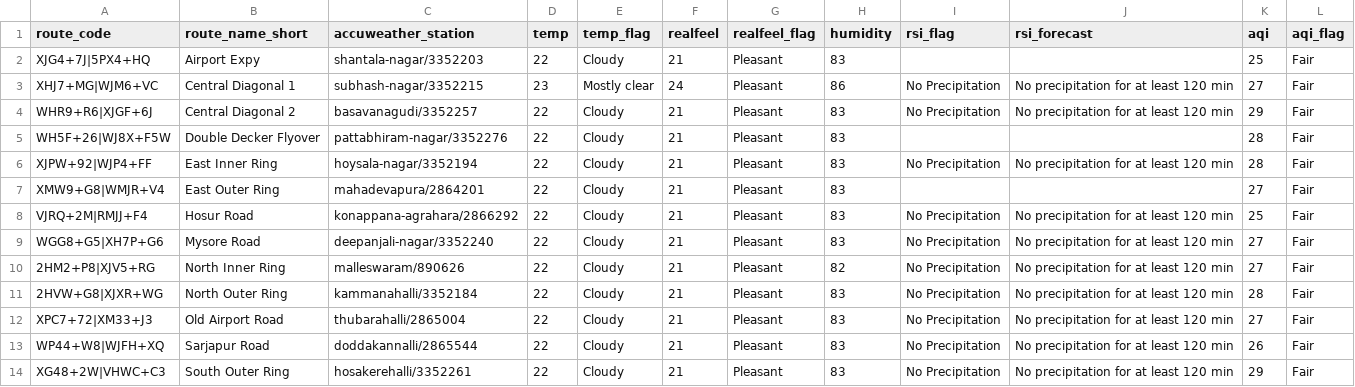
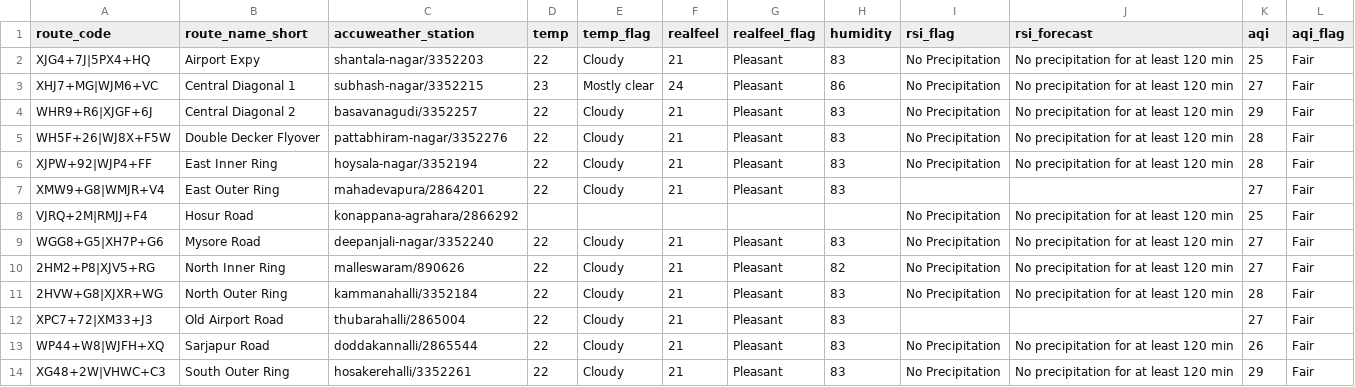
Before and after one commit to thecont1/blr-traffic-monitor, a CSV file: data/csv-weather-snapshot.csv, drawn as a sheet.

```diff
--- a/data/csv-weather-snapshot.csv
+++ b/data/csv-weather-snapshot.csv
@@ -1,9 +1,9 @@
 route_code,route_name_short,accuweather_station,temp,temp_flag,realfeel,realfeel_flag,humidity,rsi_flag,rsi_forecast,aqi,aqi_flag
-XJG4+7J|5PX4+HQ,Airport Expy,shantala-nagar/3352203,22,Cloudy,21,Pleasant,83,,,25,Fair
+XJG4+7J|5PX4+HQ,Airport Expy,shantala-nagar/3352203,22,Cloudy,21,Pleasant,83,No Precipitation,No precipitation for at least 120 min,25,Fair
 XHJ7+MG|WJM6+VC,Central Diagonal 1,subhash-nagar/3352215,23,Mostly clear,24,Pleasant,86,No Precipitation,No precipitation for at least 120 min,27,Fair
 WHR9+R6|XJGF+6J,Central Diagonal 2,basavanagudi/3352257,22,Cloudy,21,Pleasant,83,No Precipitation,No precipitation for at least 120 min,29,Fair
-WH5F+26|WJ8X+F5W,Double Decker Flyover,pattabhiram-nagar/3352276,22,Cloudy,21,Pleasant,83,,,28,Fair
+WH5F+26|WJ8X+F5W,Double Decker Flyover,pattabhiram-nagar/3352276,22,Cloudy,21,Pleasant,83,No Precipitation,No precipitation for at least 120 min,28,Fair
 XJPW+92|WJP4+FF,East Inner Ring,hoysala-nagar/3352194,22,Cloudy,21,Pleasant,83,No Precipitation,No precipitation for at least 120 min,28,Fair
 XMW9+G8|WMJR+V4,East Outer Ring,mahadevapura/2864201,22,Cloudy,21,Pleasant,83,,,27,Fair
-VJRQ+2M|RMJJ+F4,Hosur Road,konappana-agrahara/2866292,22,Cloudy,21,Pleasant,83,No Precipitation,No precipitation for at least 120 min,25,Fair
+VJRQ+2M|RMJJ+F4,Hosur Road,konappana-agrahara/2866292,,,,,,No Precipitation,No precipitation for at least 120 min,25,Fair
 WGG8+G5|XH7P+G6,Mysore Road,deepanjali-nagar/3352240,22,Cloudy,21,Pleasant,83,No Precipitation,No precipitation for at least 120 min,27,Fair
@@ -11,3 +11,3 @@ WGG8+G5|XH7P+G6,Mysore Road,deepanjali-nagar/3352240,22,Cloudy,21,Pleasant,83,No
 2HVW+G8|XJXR+WG,North Outer Ring,kammanahalli/3352184,22,Cloudy,21,Pleasant,83,No Precipitation,No precipitation for at least 120 min,28,Fair
-XPC7+72|XM33+J3,Old Airport Road,thubarahalli/2865004,22,Cloudy,21,Pleasant,83,No Precipitation,No precipitation for at least 120 min,27,Fair
+XPC7+72|XM33+J3,Old Airport Road,thubarahalli/2865004,22,Cloudy,21,Pleasant,83,,,27,Fair
 WP44+W8|WJFH+XQ,Sarjapur Road,doddakannalli/2865544,22,Cloudy,21,Pleasant,83,No Precipitation,No precipitation for at least 120 min,26,Fair
```
Also changed, not shown: 1 other file.
